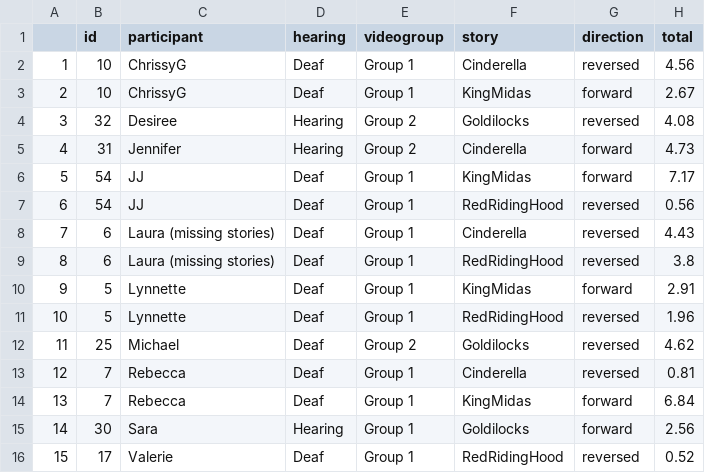
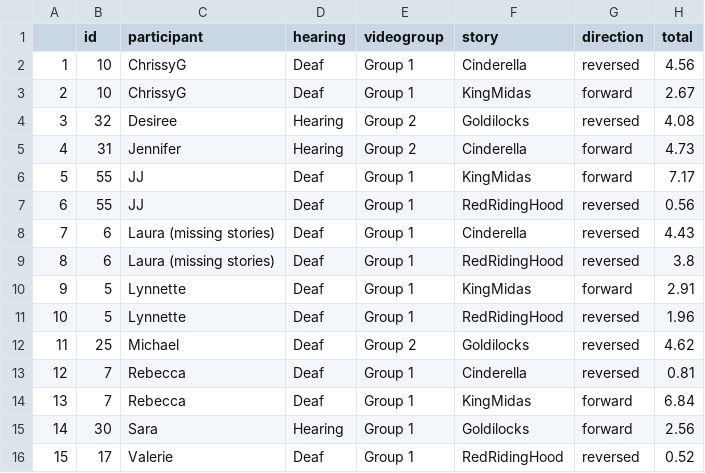
Before and after one commit to foundinblank/study1adults, a CSV file: lessthan25.csv, drawn as a sheet.

```diff
--- a/lessthan25.csv
+++ b/lessthan25.csv
@@ -5,4 +5,4 @@
 "4",31,"Jennifer","Hearing","Group 2","Cinderella","forward",4.73
-"5",54,"JJ","Deaf","Group 1","KingMidas","forward",7.17
-"6",54,"JJ","Deaf","Group 1","RedRidingHood","reversed",0.56
+"5",55,"JJ","Deaf","Group 1","KingMidas","forward",7.17
+"6",55,"JJ","Deaf","Group 1","RedRidingHood","reversed",0.56
 "7",6,"Laura (missing stories)","Deaf","Group 1","Cinderella","reversed",4.43
```
Also changed, not shown: cleandata.csv, cleanpercentdata.csv, 28 other files.
